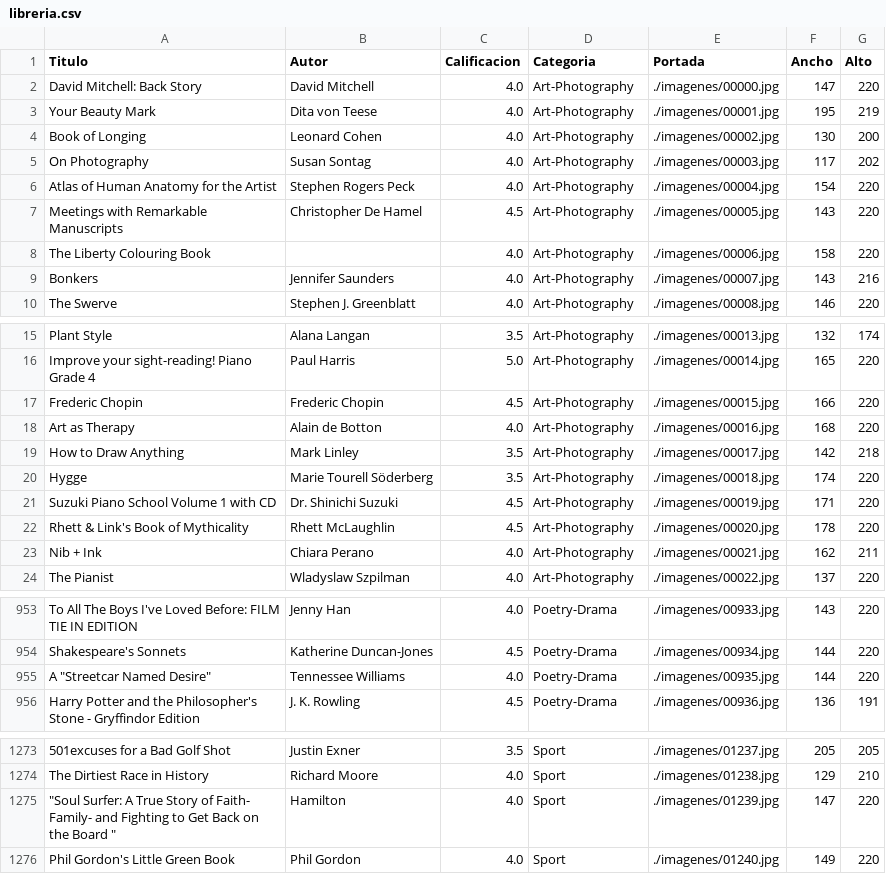
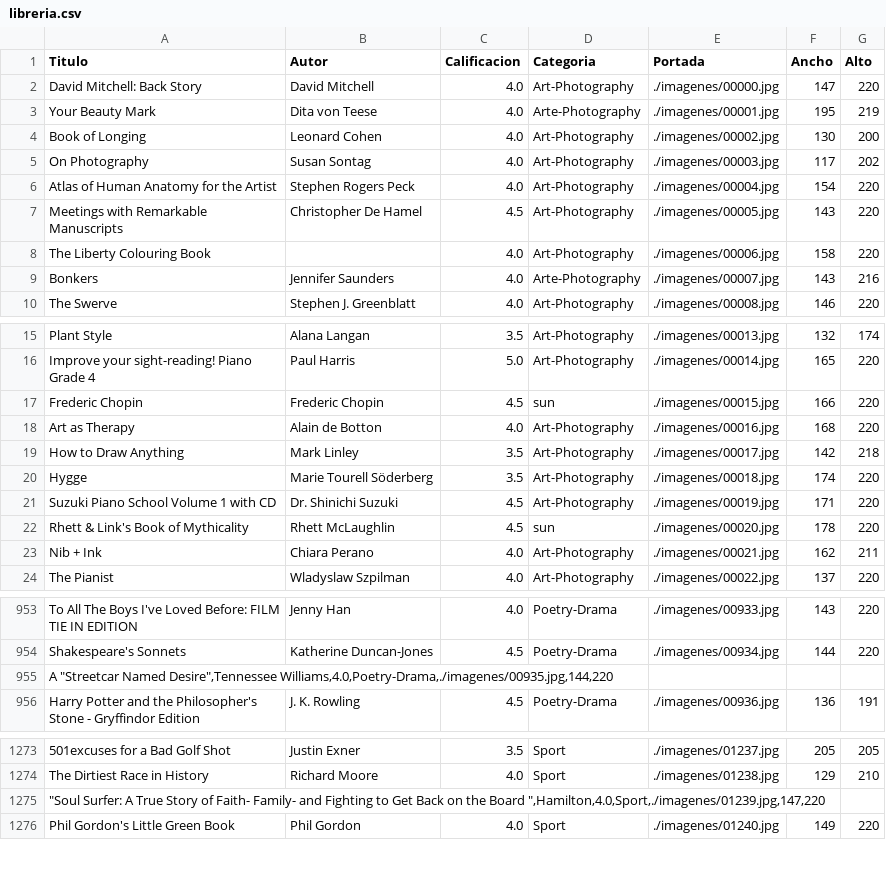
Before and after one commit to DPOO-SEC2-Alfonso-Gil-Forero/Taller06, a CSV file: Taller6_Libreria/data/libreria.csv, drawn as a sheet; only a part is shown, gaps mark what is left out; removed rows and columns are numbered as before the commit, all else as after; the diff names each change by its address in the sheet, - before the commit and + after, or states it on an @@ line.

```diff
--- a/Taller6_Libreria/data/libreria.csv
+++ b/Taller6_Libreria/data/libreria.csv
-D3 (Categoria): Art-Photography
+D3 (Categoria): Arte-Photography
-D9 (Categoria): Art-Photography
+D9 (Categoria): Arte-Photography
-D17 (Categoria): Art-Photography
+D17 (Categoria): sun
-D22 (Categoria): Art-Photography
+D22 (Categoria): sun
-row 955: A "Streetcar Named Desire" | Tennessee Williams | 4.0 | Poetry-Drama | ./imagenes/00935.jpg | 144 | 220
+row 955: A "Streetcar Named Desire",Tennessee Williams,4.0,Poetry-Drama,./imagenes/00935.jpg,144,220
-row 1275: "Soul Surfer: A True Story of Faith- Family- and Fighting to Get Back on the Board " | Hamilton | 4.0 | Sport | ./imagenes/01239.jpg | 147 | 220
+row 1275: "Soul Surfer: A True Story of Faith- Family- and Fighting to Get Back on the Board ",Hamilton,4.0,Sport,./imagenes/01239.jpg,147,220
```
Also changed, not shown: 3 other files.
